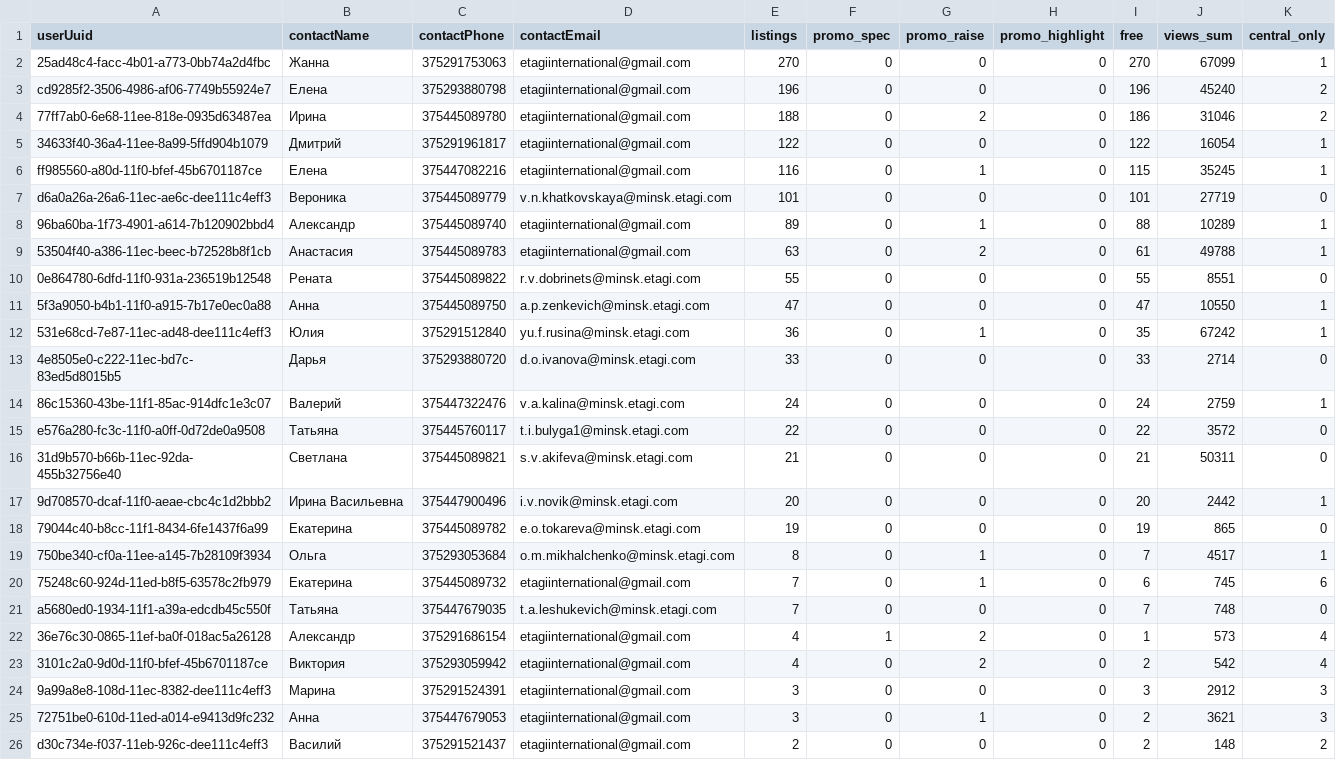
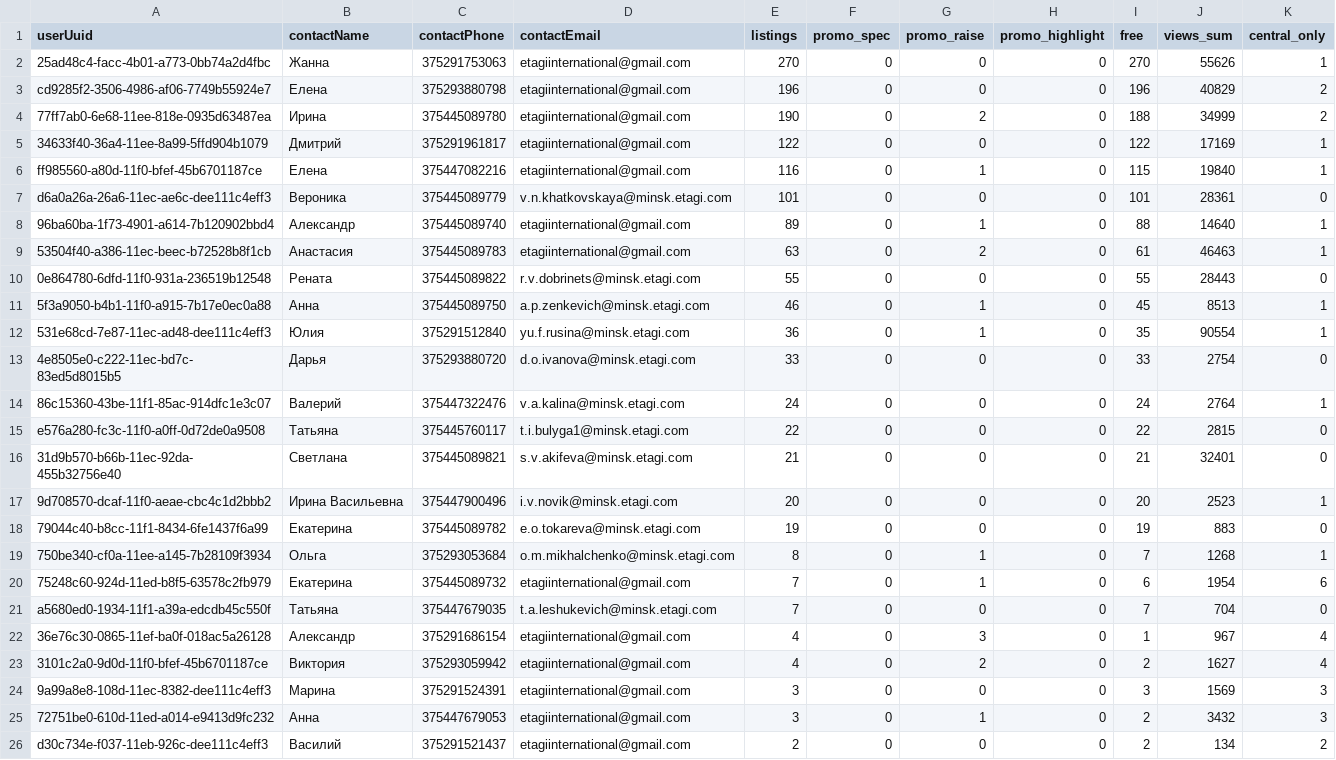
Before and after one commit to antonina-katlinskaya/realt-collector, a CSV file: data/analytics/agents_summary.csv, drawn as a sheet; only a part is shown; the diff covers the shown part only.

```diff
--- a/data/analytics/agents_summary.csv
+++ b/data/analytics/agents_summary.csv
@@ -1,26 +1,26 @@
 userUuid,contactName,contactPhone,contactEmail,listings,promo_spec,promo_raise,promo_highlight,free,views_sum,central_only
-25ad48c4-facc-4b01-a773-0bb74a2d4fbc,Жанна,375291753063,etagiinternational@gmail.com,270,0,0,0,270,67099,1
-cd9285f2-3506-4986-af06-7749b55924e7,Елена,375293880798,etagiinternational@gmail.com,196,0,0,0,196,45240,2
-77ff7ab0-6e68-11ee-818e-0935d63487ea,Ирина,375445089780,etagiinternational@gmail.com,188,0,2,0,186,31046,2
-34633f40-36a4-11ee-8a99-5ffd904b1079,Дмитрий,375291961817,etagiinternational@gmail.com,122,0,0,0,122,16054,1
-ff985560-a80d-11f0-bfef-45b6701187ce,Елена,375447082216,etagiinternational@gmail.com,116,0,1,0,115,35245,1
-d6a0a26a-26a6-11ec-ae6c-dee111c4eff3,Вероника,375445089779,v.n.khatkovskaya@minsk.etagi.com,101,0,0,0,101,27719,0
-96ba60ba-1f73-4901-a614-7b120902bbd4,Александр,375445089740,etagiinternational@gmail.com,89,0,1,0,88,10289,1
-53504f40-a386-11ec-beec-b72528b8f1cb,Анастасия,375445089783,etagiinternational@gmail.com,63,0,2,0,61,49788,1
-0e864780-6dfd-11f0-931a-236519b12548,Рената,375445089822,r.v.dobrinets@minsk.etagi.com,55,0,0,0,55,8551,0
-5f3a9050-b4b1-11f0-a915-7b17e0ec0a88,Анна,375445089750,a.p.zenkevich@minsk.etagi.com,47,0,0,0,47,10550,1
-531e68cd-7e87-11ec-ad48-dee111c4eff3,Юлия,375291512840,yu.f.rusina@minsk.etagi.com,36,0,1,0,35,67242,1
-4e8505e0-c222-11ec-bd7c-83ed5d8015b5,Дарья,375293880720,d.o.ivanova@minsk.etagi.com,33,0,0,0,33,2714,0
-86c15360-43be-11f1-85ac-914dfc1e3c07,Валерий,375447322476,v.a.kalina@minsk.etagi.com,24,0,0,0,24,2759,1
-e576a280-fc3c-11f0-a0ff-0d72de0a9508,Татьяна,375445760117,t.i.bulyga1@minsk.etagi.com,22,0,0,0,22,3572,0
-31d9b570-b66b-11ec-92da-455b32756e40,Светлана,375445089821,s.v.akifeva@minsk.etagi.com,21,0,0,0,21,50311,0
-9d708570-dcaf-11f0-aeae-cbc4c1d2bbb2,Ирина Васильевна,375447900496,i.v.novik@minsk.etagi.com,20,0,0,0,20,2442,1
-79044c40-b8cc-11f1-8434-6fe1437f6a99,Екатерина,375445089782,e.o.tokareva@minsk.etagi.com,19,0,0,0,19,865,0
-750be340-cf0a-11ee-a145-7b28109f3934,Ольга,375293053684,o.m.mikhalchenko@minsk.etagi.com,8,0,1,0,7,4517,1
-75248c60-924d-11ed-b8f5-63578c2fb979,Екатерина,375445089732,etagiinternational@gmail.com,7,0,1,0,6,745,6
-a5680ed0-1934-11f1-a39a-edcdb45c550f,Татьяна,375447679035,t.a.leshukevich@minsk.etagi.com,7,0,0,0,7,748,0
-36e76c30-0865-11ef-ba0f-018ac5a26128,Александр,375291686154,etagiinternational@gmail.com,4,1,2,0,1,573,4
-3101c2a0-9d0d-11f0-bfef-45b6701187ce,Виктория,375293059942,etagiinternational@gmail.com,4,0,2,0,2,542,4
-9a99a8e8-108d-11ec-8382-dee111c4eff3,Марина,375291524391,etagiinternational@gmail.com,3,0,0,0,3,2912,3
-72751be0-610d-11ed-a014-e9413d9fc232,Анна,375447679053,etagiinternational@gmail.com,3,0,1,0,2,3621,3
-d30c734e-f037-11eb-926c-dee111c4eff3,Василий,375291521437,etagiinternational@gmail.com,2,0,0,0,2,148,2
+25ad48c4-facc-4b01-a773-0bb74a2d4fbc,Жанна,375291753063,etagiinternational@gmail.com,270,0,0,0,270,55626,1
+cd9285f2-3506-4986-af06-7749b55924e7,Елена,375293880798,etagiinternational@gmail.com,196,0,0,0,196,40829,2
+77ff7ab0-6e68-11ee-818e-0935d63487ea,Ирина,375445089780,etagiinternational@gmail.com,190,0,2,0,188,34999,2
+34633f40-36a4-11ee-8a99-5ffd904b1079,Дмитрий,375291961817,etagiinternational@gmail.com,122,0,0,0,122,17169,1
+ff985560-a80d-11f0-bfef-45b6701187ce,Елена,375447082216,etagiinternational@gmail.com,116,0,1,0,115,19840,1
+d6a0a26a-26a6-11ec-ae6c-dee111c4eff3,Вероника,375445089779,v.n.khatkovskaya@minsk.etagi.com,101,0,0,0,101,28361,0
+96ba60ba-1f73-4901-a614-7b120902bbd4,Александр,375445089740,etagiinternational@gmail.com,89,0,1,0,88,14640,1
+53504f40-a386-11ec-beec-b72528b8f1cb,Анастасия,375445089783,etagiinternational@gmail.com,63,0,2,0,61,46463,1
+0e864780-6dfd-11f0-931a-236519b12548,Рената,375445089822,r.v.dobrinets@minsk.etagi.com,55,0,0,0,55,28443,0
+5f3a9050-b4b1-11f0-a915-7b17e0ec0a88,Анна,375445089750,a.p.zenkevich@minsk.etagi.com,46,0,1,0,45,8513,1
+531e68cd-7e87-11ec-ad48-dee111c4eff3,Юлия,375291512840,yu.f.rusina@minsk.etagi.com,36,0,1,0,35,90554,1
+4e8505e0-c222-11ec-bd7c-83ed5d8015b5,Дарья,375293880720,d.o.ivanova@minsk.etagi.com,33,0,0,0,33,2754,0
+86c15360-43be-11f1-85ac-914dfc1e3c07,Валерий,375447322476,v.a.kalina@minsk.etagi.com,24,0,0,0,24,2764,1
+e576a280-fc3c-11f0-a0ff-0d72de0a9508,Татьяна,375445760117,t.i.bulyga1@minsk.etagi.com,22,0,0,0,22,2815,0
+31d9b570-b66b-11ec-92da-455b32756e40,Светлана,375445089821,s.v.akifeva@minsk.etagi.com,21,0,0,0,21,32401,0
+9d708570-dcaf-11f0-aeae-cbc4c1d2bbb2,Ирина Васильевна,375447900496,i.v.novik@minsk.etagi.com,20,0,0,0,20,2523,1
+79044c40-b8cc-11f1-8434-6fe1437f6a99,Екатерина,375445089782,e.o.tokareva@minsk.etagi.com,19,0,0,0,19,883,0
+750be340-cf0a-11ee-a145-7b28109f3934,Ольга,375293053684,o.m.mikhalchenko@minsk.etagi.com,8,0,1,0,7,1268,1
+75248c60-924d-11ed-b8f5-63578c2fb979,Екатерина,375445089732,etagiinternational@gmail.com,7,0,1,0,6,1954,6
+a5680ed0-1934-11f1-a39a-edcdb45c550f,Татьяна,375447679035,t.a.leshukevich@minsk.etagi.com,7,0,0,0,7,704,0
+36e76c30-0865-11ef-ba0f-018ac5a26128,Александр,375291686154,etagiinternational@gmail.com,4,0,3,0,1,967,4
+3101c2a0-9d0d-11f0-bfef-45b6701187ce,Виктория,375293059942,etagiinternational@gmail.com,4,0,2,0,2,1627,4
+9a99a8e8-108d-11ec-8382-dee111c4eff3,Марина,375291524391,etagiinternational@gmail.com,3,0,0,0,3,1569,3
+72751be0-610d-11ed-a014-e9413d9fc232,Анна,375447679053,etagiinternational@gmail.com,3,0,1,0,2,3432,3
+d30c734e-f037-11eb-926c-dee111c4eff3,Василий,375291521437,etagiinternational@gmail.com,2,0,0,0,2,134,2
```
Also changed, not shown: 28 edited cells elsewhere in this file, data/analytics/appeared.csv, data/analytics/current_listings.csv, 7 other files.
